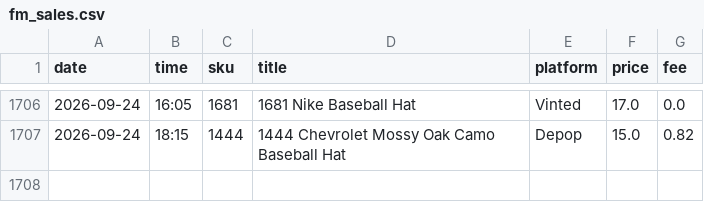
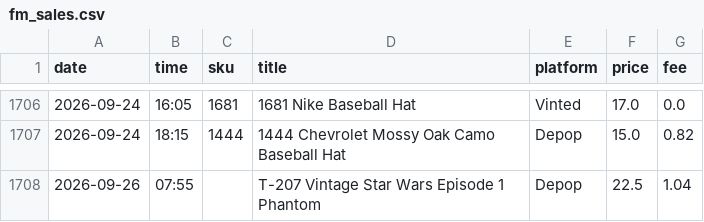
Before and after one commit to notanotherwholesale-sudo/fm-sales-tracker, a CSV file: fm_sales.csv, drawn as a sheet; only a part is shown, gaps mark what is left out; the diff names each change by its address in the sheet, - before the commit and + after, or states it on an @@ line.

```diff
--- a/fm_sales.csv
+++ b/fm_sales.csv
+row 1708: 2026-09-26 | 07:55 |  | T-207 Vintage Star Wars Episode 1 Phantom | Depop | 22.5 | 1.04
```
Also changed, not shown: delist_queue.csv, 2 other files.
